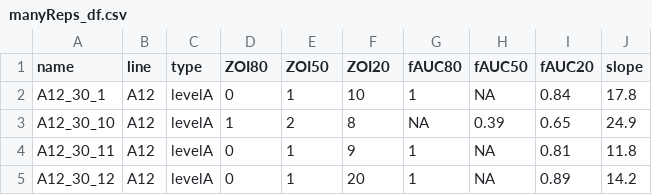
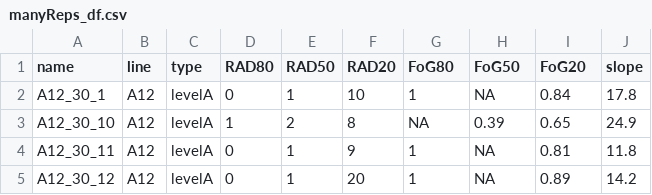
Before and after one commit to acgerstein/diskImageR, a CSV file: vignettes/data/manyReps_df.csv, drawn as a sheet; only a part is shown.

Commit message:
update column names

```diff
--- a/vignettes/data/manyReps_df.csv
+++ b/vignettes/data/manyReps_df.csv
@@ -1,2 +1,2 @@
-name,line,type,ZOI80,ZOI50,ZOI20,fAUC80,fAUC50,fAUC20,slope
+name,line,type,RAD80,RAD50,RAD20,FoG80,FoG50,FoG20,slope
 A12_30_1,A12,levelA,0,1,10,1,NA,0.84,17.8
```
